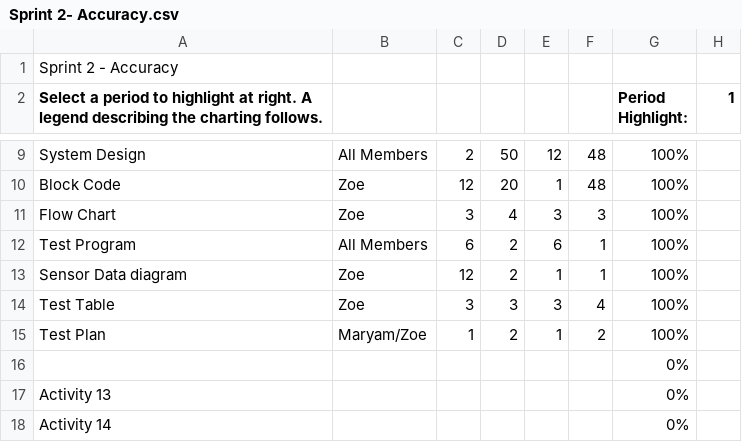
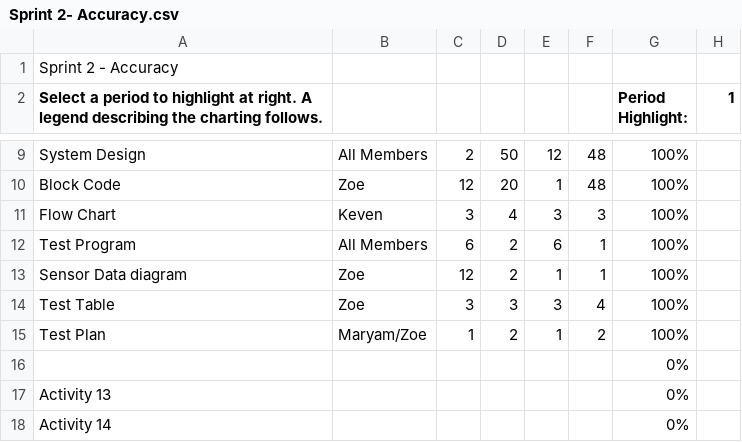
Before and after one commit to zoeklapman/Accuracy, a CSV file: Sprint 2- Accuracy.csv, drawn as a sheet; only a part is shown, gaps mark what is left out; the diff names each change by its address in the sheet, - before the commit and + after, or states it on an @@ line.

Commit message:
Update Sprint 2- Accuracy.csv

```diff
--- a/Sprint 2- Accuracy.csv
+++ b/Sprint 2- Accuracy.csv
-B11: Zoe
+B11: Keven
```
